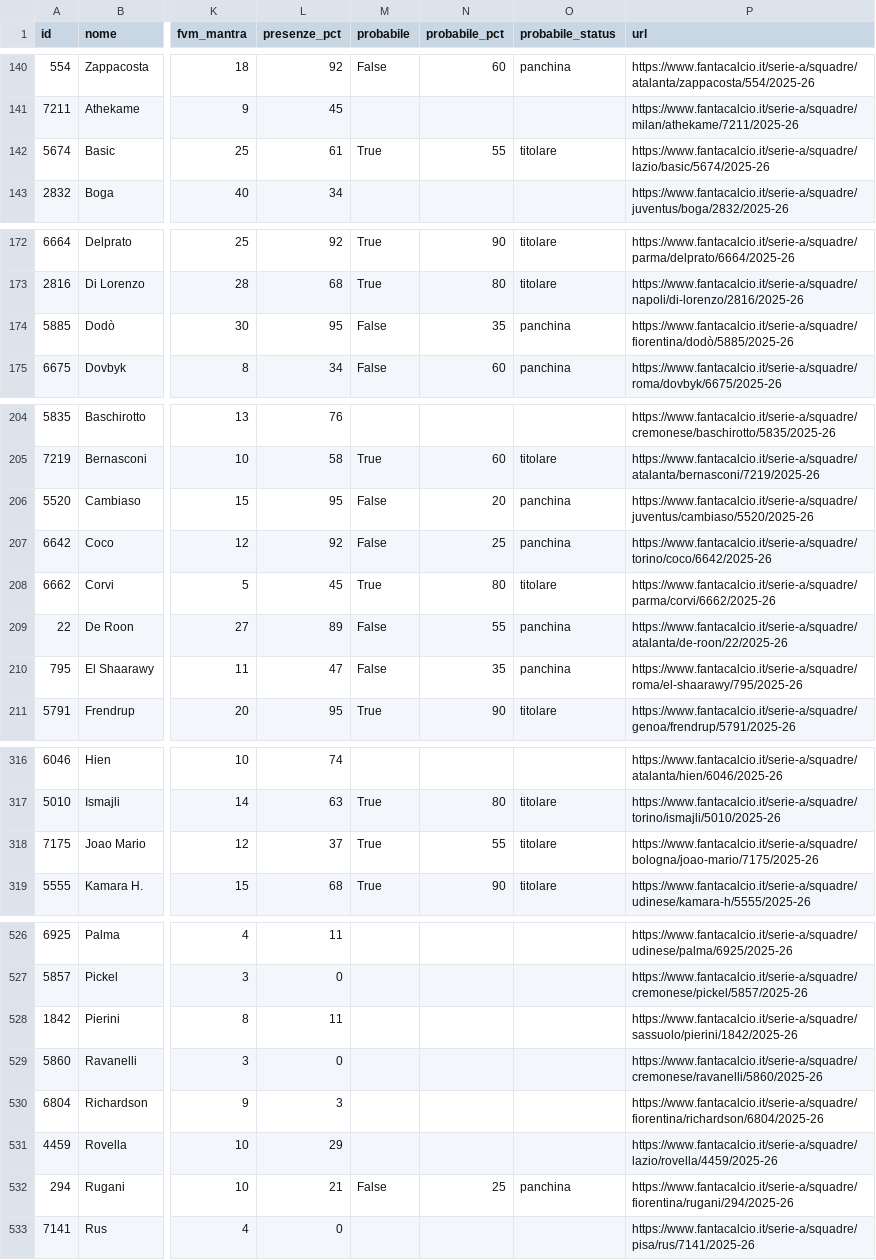
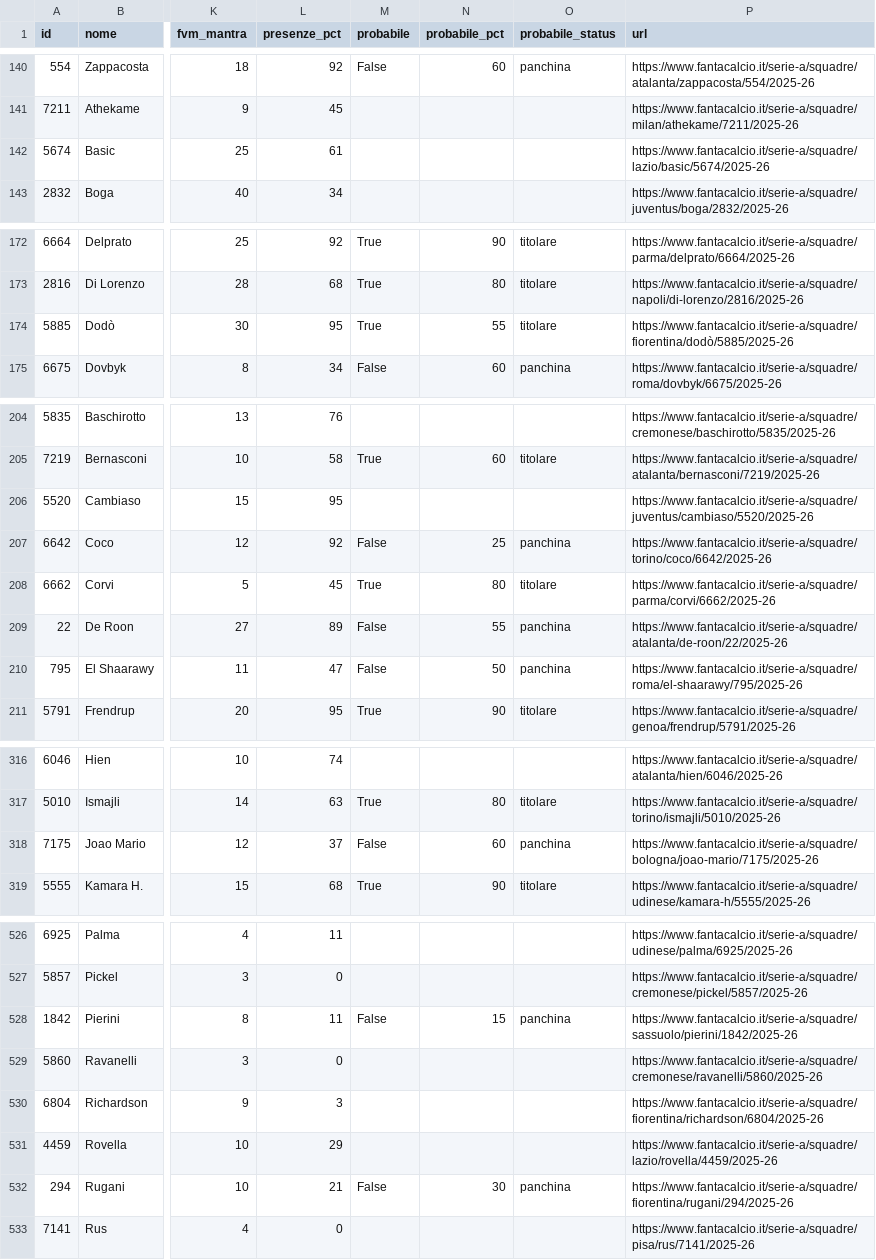
Before and after one commit to 02kiki02/Fanta, a CSV file: data/fantacalcio_db.csv, drawn as a sheet; only a part is shown, gaps mark what is left out; the diff covers the shown part only; the diff names each change by its address in the sheet, - before the commit and + after, or states it on an @@ line.

```diff
--- a/data/fantacalcio_db.csv
+++ b/data/fantacalcio_db.csv
-M142 (probabile): True
+M142 (probabile): (empty)
-N142 (probabile_pct): 55
+N142 (probabile_pct): (empty)
-O142 (probabile_status): titolare
+O142 (probabile_status): (empty)
-M174 (probabile): False
+M174 (probabile): True
-N174 (probabile_pct): 35
+N174 (probabile_pct): 55
-O174 (probabile_status): panchina
+O174 (probabile_status): titolare
-M206 (probabile): False
+M206 (probabile): (empty)
-N206 (probabile_pct): 20
+N206 (probabile_pct): (empty)
-O206 (probabile_status): panchina
+O206 (probabile_status): (empty)
-N210 (probabile_pct): 35
+N210 (probabile_pct): 50
-M318 (probabile): True
+M318 (probabile): False
-N318 (probabile_pct): 55
+N318 (probabile_pct): 60
-O318 (probabile_status): titolare
+O318 (probabile_status): panchina
-M528 (probabile): (empty)
+M528 (probabile): False
-N528 (probabile_pct): (empty)
+N528 (probabile_pct): 15
-O528 (probabile_status): (empty)
+O528 (probabile_status): panchina
-N532 (probabile_pct): 25
+N532 (probabile_pct): 30
```
Also changed, not shown: 35 edited cells elsewhere in this file, 1 other file.
